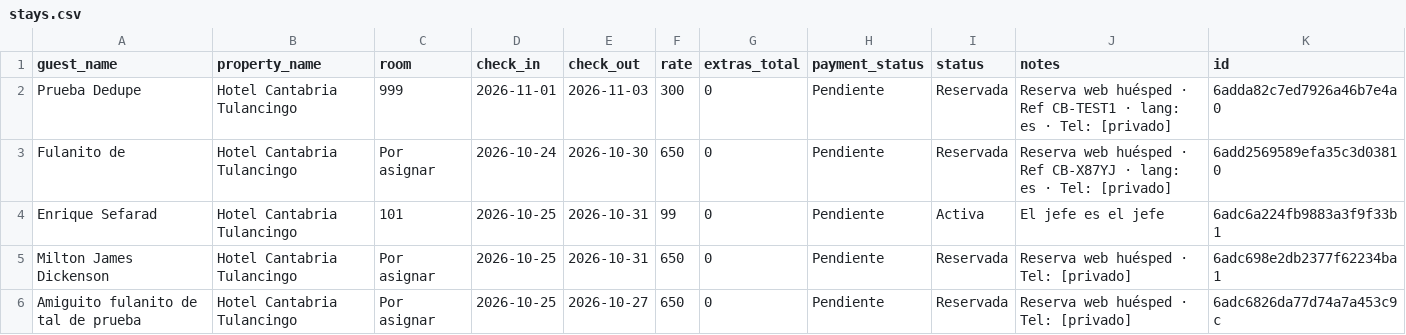
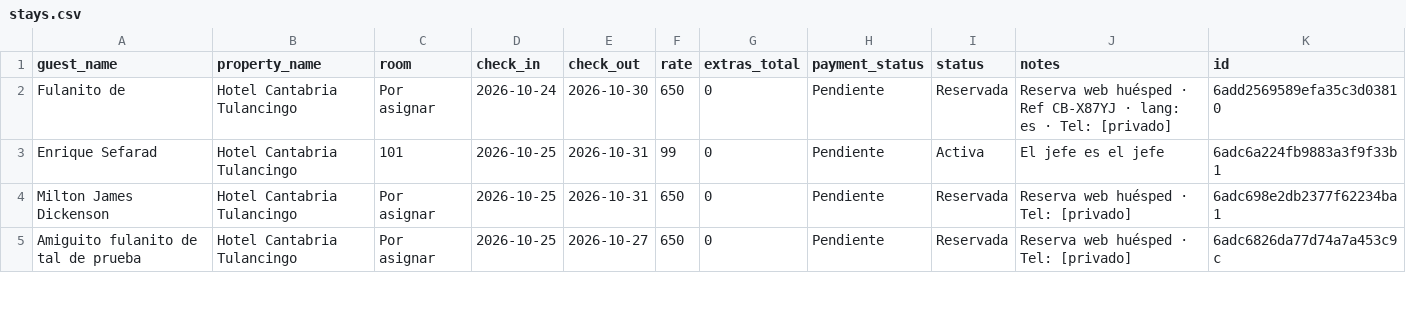
Before and after one commit to JULIANJUAREZMX01/cantabria-pms-demo, a CSV file: csv/stays.csv, drawn as a sheet; only a part is shown; the diff names each change by its address in the sheet, - before the commit and + after, or states it on an @@ line.

Commit message:
chore: sync csv/stays.csv (2026-10-25T06:56:56.462Z)

```diff
--- a/csv/stays.csv
+++ b/csv/stays.csv
-row 2: Prueba Dedupe | Hotel Cantabria Tulancingo | 999 | 2026-11-01 | 2026-11-03 | 300 | 0 | Pendiente | Reservada | Reserva web huésped · Ref CB-TEST1 · lang: es · Tel: [privado] | 6adda82c7ed7926a46b7e4a0
```
